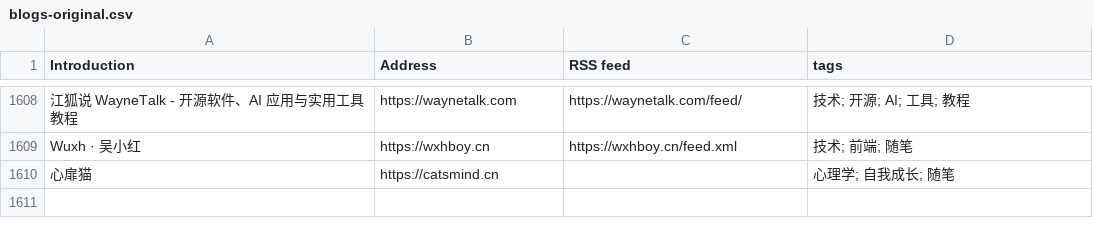
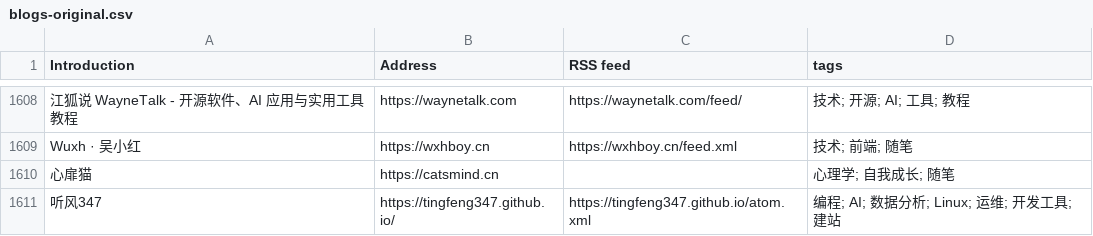
Before and after one commit to timqian/chinese-independent-blogs, a CSV file: blogs-original.csv, drawn as a sheet; only a part is shown, gaps mark what is left out.

Commit message:
docs: 收录独立博客「听风347」

```diff
--- a/blogs-original.csv
+++ b/blogs-original.csv
@@ -1610 +1610,2 @@ Wuxh · 吴小红, https://wxhboy.cn, https://wxhboy.cn/feed.xml, 技术; 前端
 心扉猫, https://catsmind.cn, , 心理学; 自我成长; 随笔
+听风347, https://tingfeng347.github.io/, https://tingfeng347.github.io/atom.xml, 编程; AI; 数据分析; Linux; 运维; 开发工具; 建站
```
